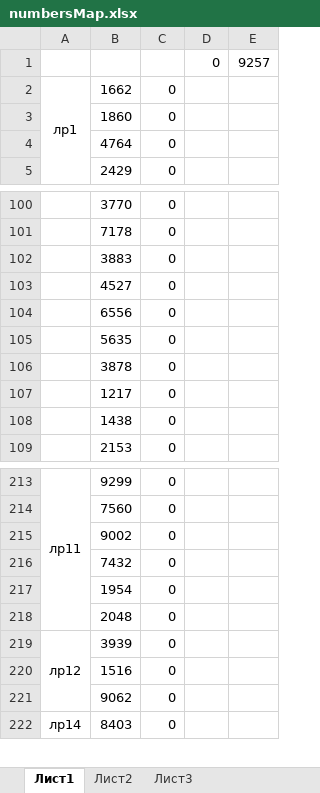
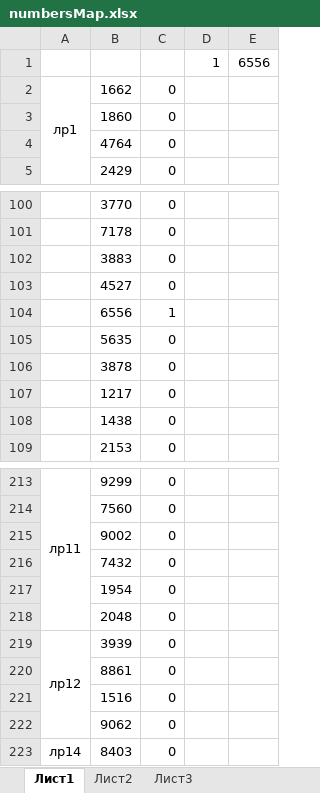
Before and after one commit to AKryukov92/programming-basics, an Excel workbook: src/numbersMap.xlsx, sheet Лист1, drawn as a sheet; only a part is shown, gaps mark what is left out; values as stored, in another font and other column widths than the file's, no borders; removed rows and columns are numbered as before the commit, all else as after; the diff names each change by its address in the sheet, - before the commit and + after, or states it on an @@ line.

```diff
--- a/src/numbersMap.xlsx (sheet Лист1)
+++ b/src/numbersMap.xlsx (sheet Лист1)
-row 1:  |  |  | 0 | 9257
+row 1:  |  |  | 1 | 6556
-C104: 0
+C104: 1
+row 220:  | 8861 | 0
```
Also changed, not shown: 2 other files.
